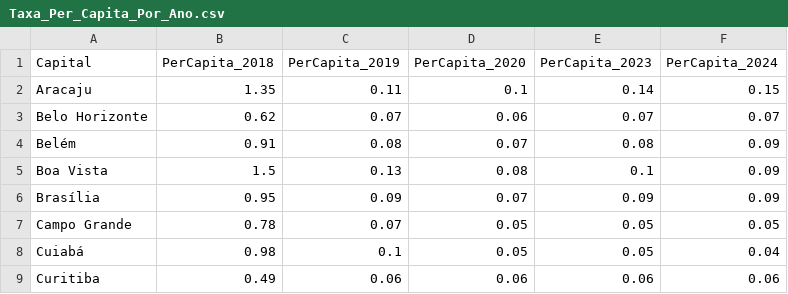
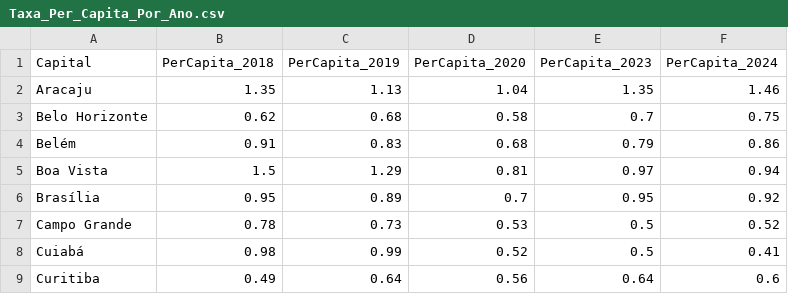
Before and after one commit to gabrielcrzx/Gr-ficos, a CSV file: arquivos_csv/Taxa_Per_Capita_Por_Ano.csv, drawn as a sheet; only a part is shown; the diff covers the shown part only.

Commit message:
Limpando arquivos duplicados e organizando as pastas

```diff
--- a/arquivos_csv/Taxa_Per_Capita_Por_Ano.csv
+++ b/arquivos_csv/Taxa_Per_Capita_Por_Ano.csv
@@ -1,9 +1,9 @@
 Capital;PerCapita_2018;PerCapita_2019;PerCapita_2020;PerCapita_2023;PerCapita_2024
-Aracaju;1.35;0.11;0.1;0.14;0.15
-Belo Horizonte;0.62;0.07;0.06;0.07;0.07
-Belém;0.91;0.08;0.07;0.08;0.09
-Boa Vista;1.5;0.13;0.08;0.1;0.09
-Brasília;0.95;0.09;0.07;0.09;0.09
-Campo Grande;0.78;0.07;0.05;0.05;0.05
-Cuiabá;0.98;0.1;0.05;0.05;0.04
-Curitiba;0.49;0.06;0.06;0.06;0.06
+Aracaju;1.35;1.13;1.04;1.35;1.46
+Belo Horizonte;0.62;0.68;0.58;0.7;0.75
+Belém;0.91;0.83;0.68;0.79;0.86
+Boa Vista;1.5;1.29;0.81;0.97;0.94
+Brasília;0.95;0.89;0.7;0.95;0.92
+Campo Grande;0.78;0.73;0.53;0.5;0.52
+Cuiabá;0.98;0.99;0.52;0.5;0.41
+Curitiba;0.49;0.64;0.56;0.64;0.6
```
Also changed, not shown: 76 edited cells elsewhere in this file, 1 other file.
